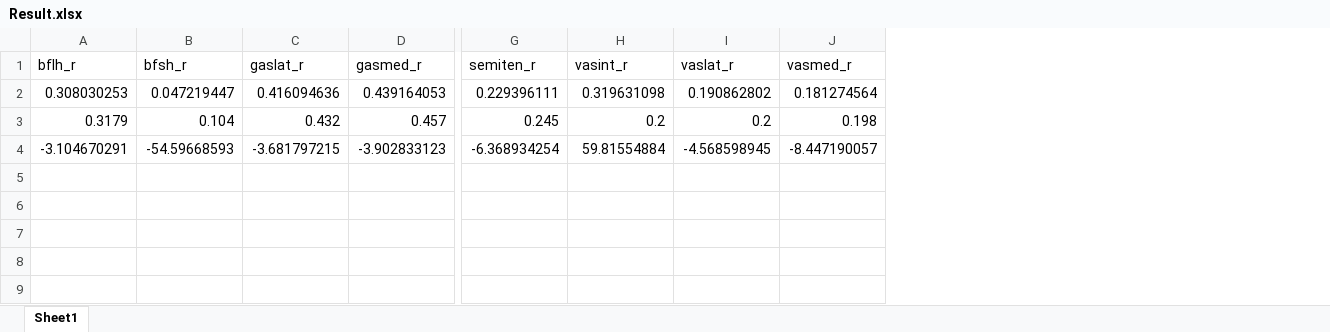
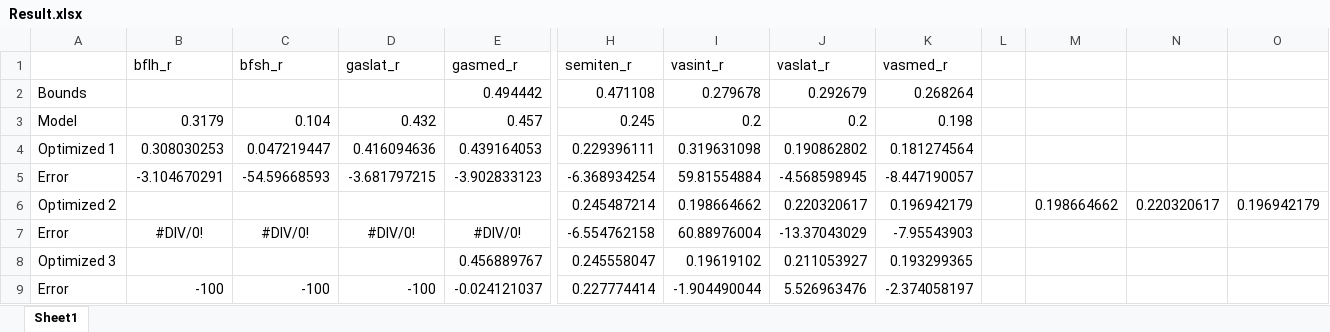
Before and after one commit to SepehrRamezani/Muscle_Tendon_Passive_Parameter_Estimation, an Excel workbook: Result.xlsx, sheet Sheet1, drawn as a sheet; only a part is shown, gaps mark what is left out; values as stored, in another font and other column widths than the file's, no borders; charts and pictures not drawn; addresses are those after the commit; rows hold the shown columns only; the diff names each change by its address in the sheet, - before the commit and + after, or states it on an @@ line.

Commit message:
Primary results of successful optimazation
Run simulation for fewer muscle to save time. Next step is running for all main muscles including recfem_r.

```diff
--- a/Result.xlsx (sheet Sheet1)
+++ b/Result.xlsx (sheet Sheet1)
+column A, rows 4-5: Optimized 1 | Error
+column L, empty
+column M, empty
+column N, empty
+column O, empty
+row 2: Bounds |  |  |  | 0.494442 | 0.471108 | 0.279678 | 0.292679 | 0.268264
+row 6: Optimized 2 |  |  |  |  | 0.245487214 | 0.198664662 | 0.220320617 | 0.196942179 |  | 0.198664662 | 0.220320617 | 0.196942179
+row 7: Error | #DIV/0! | #DIV/0! | #DIV/0! | #DIV/0! | -6.554762158 | 60.88976004 | -13.37043029 | -7.95543903
+row 8: Optimized 3 |  |  |  | 0.456889767 | 0.245558047 | 0.19619102 | 0.211053927 | 0.193299365
+row 9: Error | -100 | -100 | -100 | -0.024121037 | 0.227774414 | -1.904490044 | 5.526963476 | -2.374058197
```
Also changed, not shown: formulas that keep their value, charts or pictures, 3 other files.
